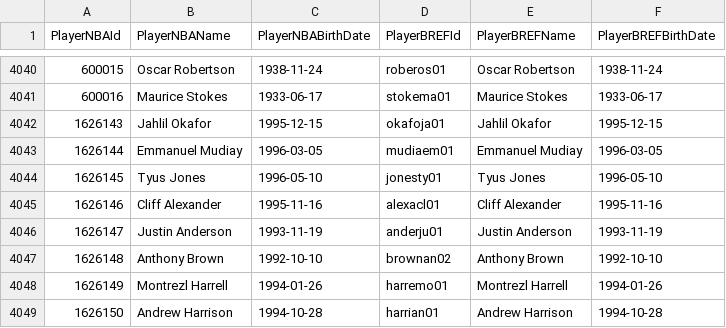
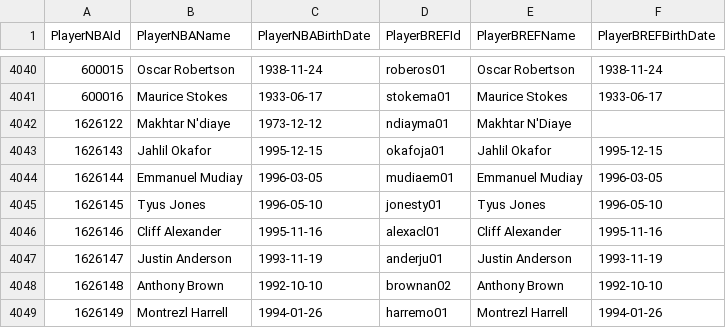
Before and after one commit to AssafCohen3/NBAStatsDB, a CSV file: dbmanager/players_ids/players.csv, drawn as a sheet; only a part is shown, gaps mark what is left out; the shorter side is filled out with more unchanged rows.

Commit message:
added players mappings resource added players index shared data

```diff
--- a/dbmanager/players_ids/players.csv
+++ b/dbmanager/players_ids/players.csv
@@ -4041,2 +4041,3 @@ PlayerNBAId,PlayerNBAName,PlayerNBABirthDate,PlayerBREFId,PlayerBREFName,PlayerB
 600016,Maurice Stokes,1933-06-17,stokema01,Maurice Stokes,1933-06-17
+1626122,Makhtar N'diaye,1973-12-12,ndiayma01,Makhtar N'Diaye,
 1626143,Jahlil Okafor,1995-12-15,okafoja01,Jahlil Okafor,1995-12-15
```
Also changed, not shown: 16 other files.
